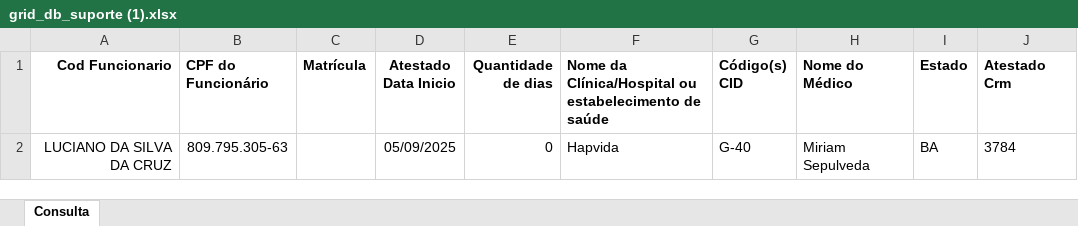
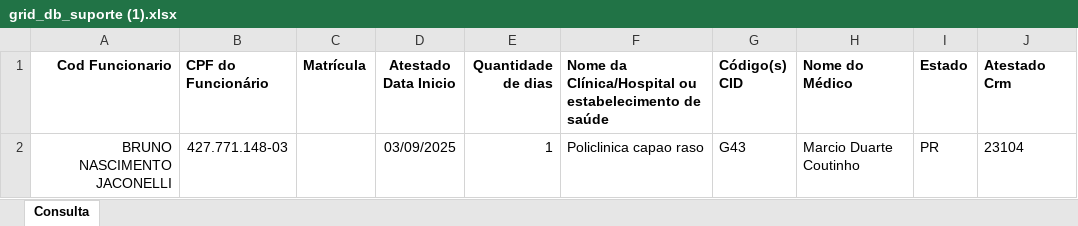
Before and after one commit to VerNancio/extract_excels_automation_expert, an Excel workbook: data/greif/temp/grid_db_suporte (1).xlsx, sheet Consulta, drawn as a sheet; values as stored, in another font and other column widths than the file's, no borders; removed rows and columns are numbered as before the commit, all else as after; the diff names each change by its address in the sheet, - before the commit and + after, or states it on an @@ line.

```diff
--- a/data/greif/temp/grid_db_suporte (1).xlsx (sheet Consulta)
+++ b/data/greif/temp/grid_db_suporte (1).xlsx (sheet Consulta)
-row 2: LUCIANO DA SILVA DA CRUZ | 809.795.305-63 |  | 05/09/2025 | 0 | Hapvida | G-40 | Miriam Sepulveda | BA | 3784
+row 2: BRUNO NASCIMENTO JACONELLI | 427.771.148-03 |  | 03/09/2025 | 1 | Policlinica capao raso | G43 | Marcio Duarte Coutinho | PR | 23104
```
Also changed, not shown: aa.xlsx, data/greif/temp/grid_db_suporte.xlsx, 11 other files.
